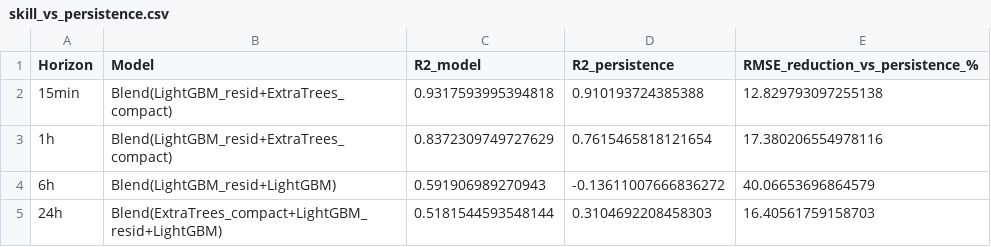
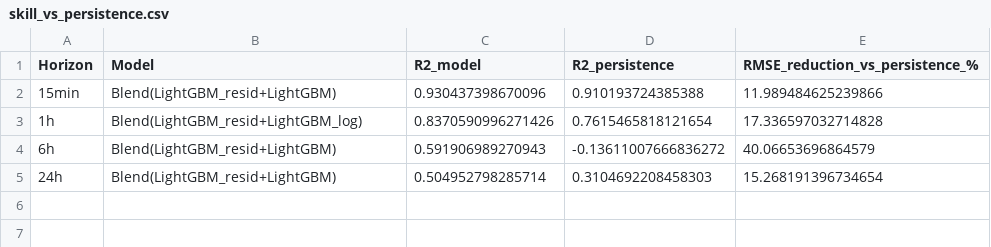
Before and after one commit to kdhanav-ui/Black-Carbon-Predictor, a CSV file: artifacts/tables/skill_vs_persistence.csv, drawn as a sheet.

```diff
--- a/artifacts/tables/skill_vs_persistence.csv
+++ b/artifacts/tables/skill_vs_persistence.csv
@@ -1,5 +1,5 @@
 Horizon,Model,R2_model,R2_persistence,RMSE_reduction_vs_persistence_%
-15min,Blend(LightGBM_resid+ExtraTrees_compact),0.9317593995394818,0.910193724385388,12.829793097255138
-1h,Blend(LightGBM_resid+ExtraTrees_compact),0.8372309749727629,0.7615465818121654,17.380206554978116
+15min,Blend(LightGBM_resid+LightGBM),0.930437398670096,0.910193724385388,11.989484625239866
+1h,Blend(LightGBM_resid+LightGBM_log),0.8370590996271426,0.7615465818121654,17.336597032714828
 6h,Blend(LightGBM_resid+LightGBM),0.591906989270943,-0.13611007666836272,40.06653696864579
-24h,Blend(ExtraTrees_compact+LightGBM_resid+LightGBM),0.5181544593548144,0.3104692208458303,16.40561759158703
+24h,Blend(LightGBM_resid+LightGBM),0.504952798285714,0.3104692208458303,15.268191396734654
```
Also changed, not shown: artifacts/tables/diag_by_hour.csv, artifacts/tables/diag_by_level.csv, 19 other files.
